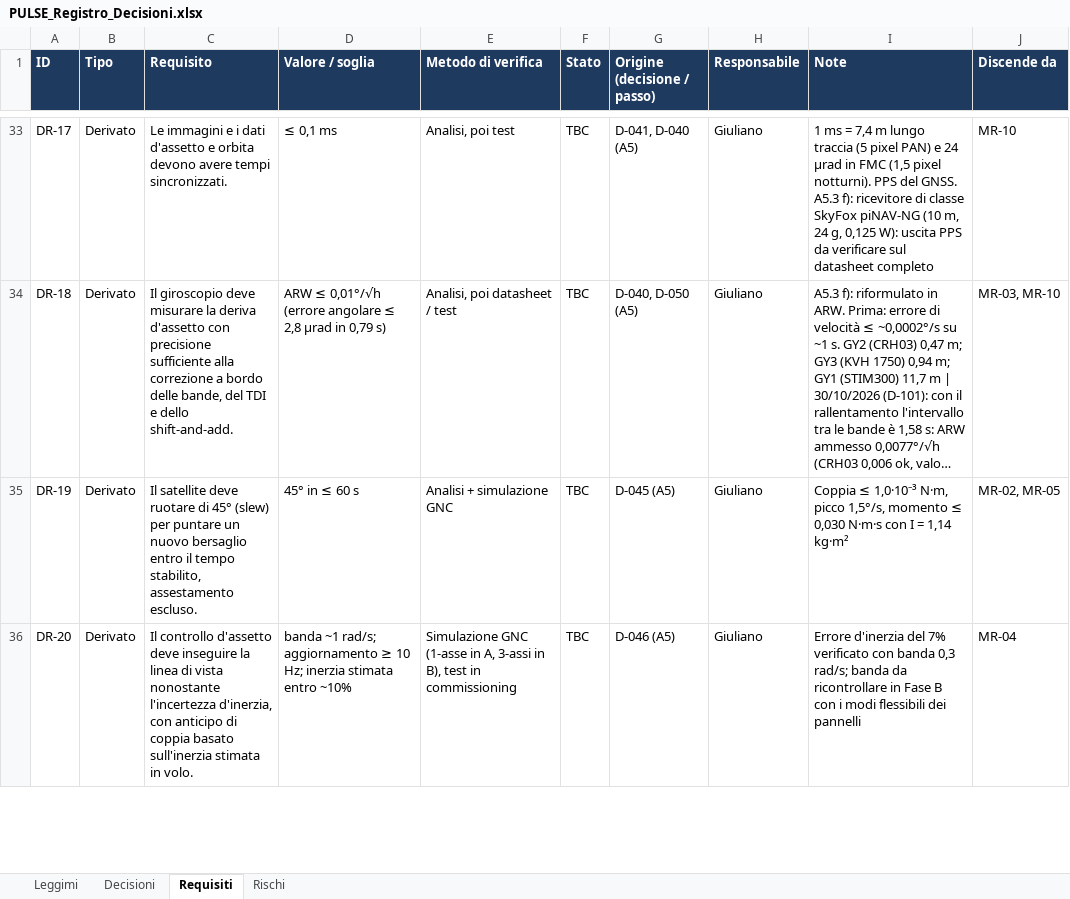
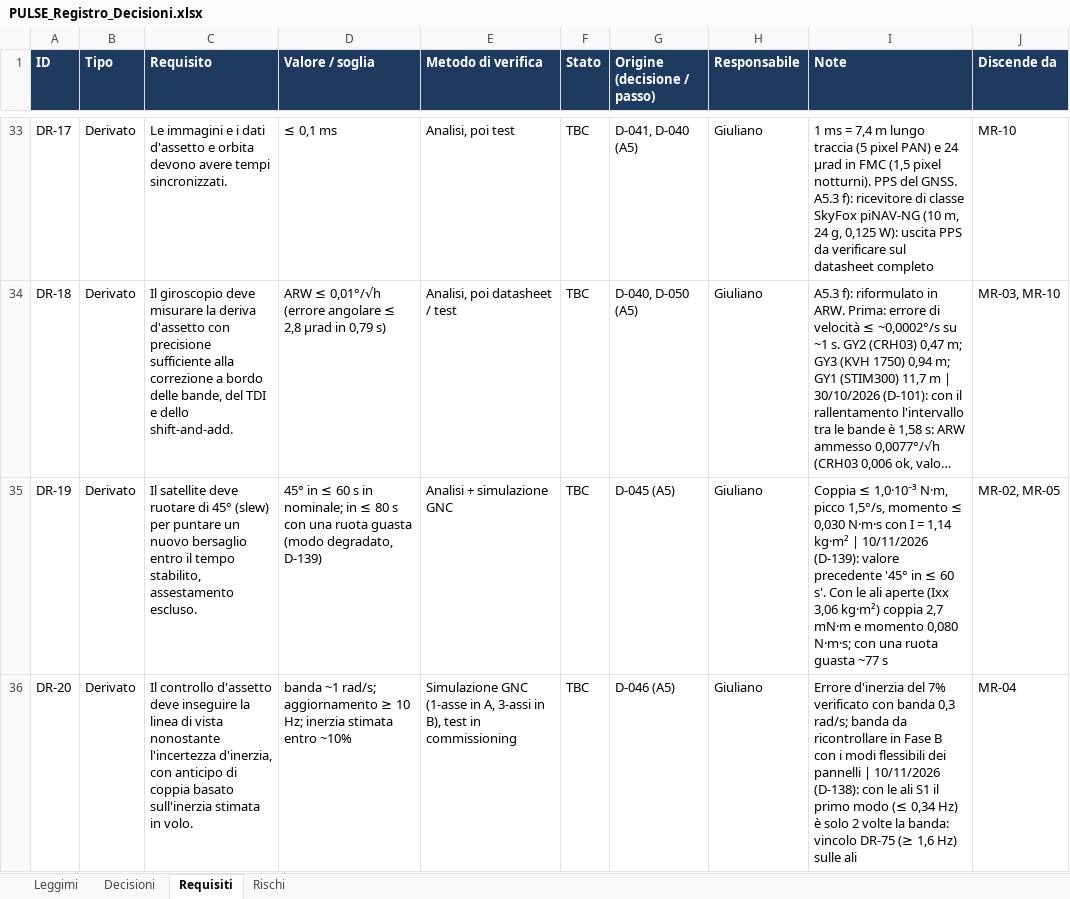
Before and after one commit to GiulianoPennacchioJ/PULSE-16u-cubesat, an Excel workbook: PULSE_Registro_Decisioni.xlsx, sheet Requisiti, drawn as a sheet; only a part is shown, gaps mark what is left out; long unchanged cells end in …; values as stored, in another font and other column widths than the file's, no borders; conditional formats not drawn; the diff covers the shown part only; the diff names each change by its address in the sheet, - before the commit and + after, or states it on an @@ line.

```diff
--- a/PULSE_Registro_Decisioni.xlsx (sheet Requisiti)
+++ b/PULSE_Registro_Decisioni.xlsx (sheet Requisiti)
-D35 (Valore / soglia): …60 s
+D35 (Valore / soglia): …60 s in nominale; in ≤ 80 s con una ruota guasta (modo degradato, D-139)
-I35 (Note): …1,14 kg·m²
+I35 (Note): …1,14 kg·m² | 10/11/2026 (D-139): valore precedente '45° in ≤ 60 s'. Con le ali aperte (Ixx 3,06 kg·m²) coppia 2,7 mN·m e momento 0,080 N·m·s; con una ruota guasta ~77 s
-I36 (Note): …dei pannelli
+I36 (Note): …dei pannelli | 10/11/2026 (D-138): con le ali S1 il primo modo (≤ 0,34 Hz) è solo 2 volte la banda: vincolo DR-75 (≥ 1,6 Hz) sulle ali
```
Also changed, not shown: 1 added row and 4 edited cells elsewhere in this sheet, sheet Decisioni, sheet Rischi, 3 other files.
